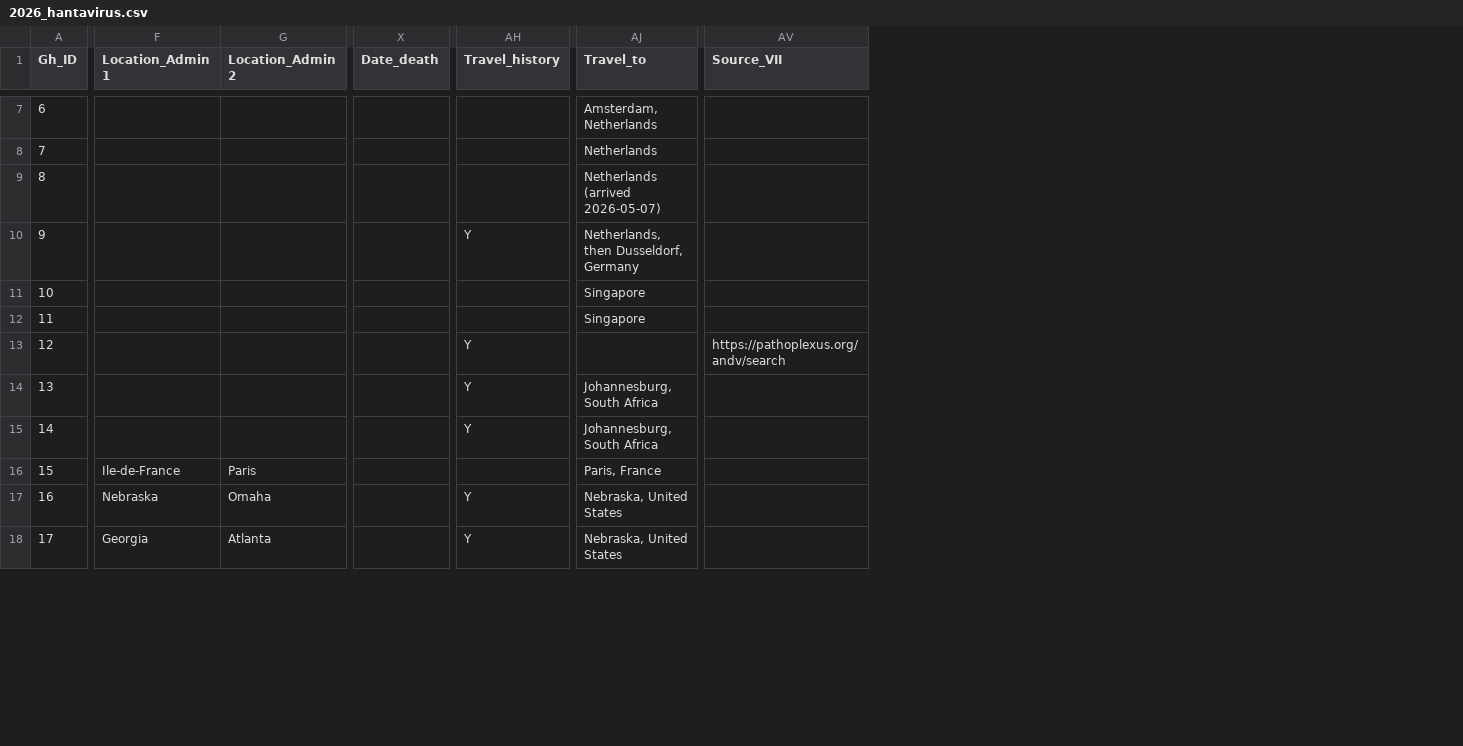
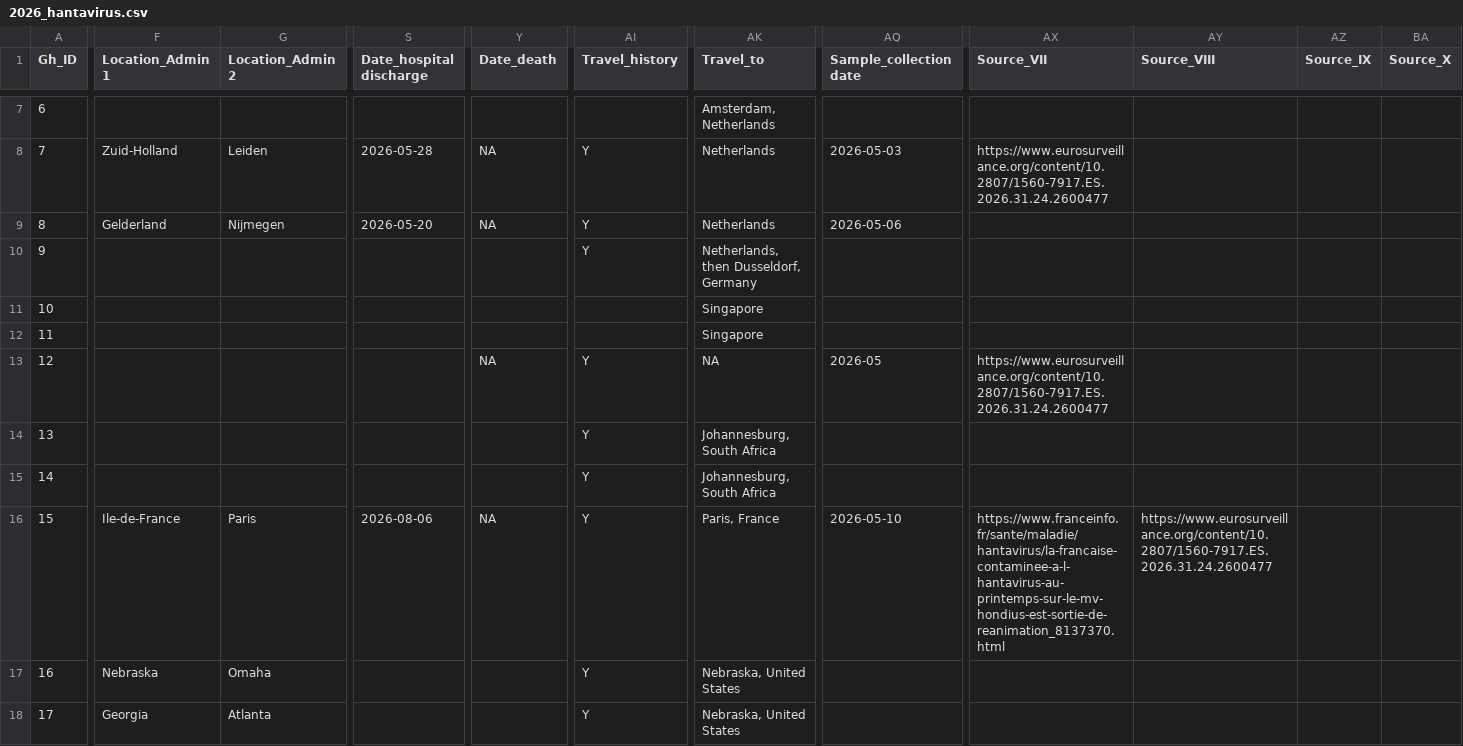
Before and after one commit to kraemer-lab/Hondius_hantavirus_h2026, a CSV file: data/linelist/2026_hantavirus.csv, drawn as a sheet; only a part is shown, gaps mark what is left out; addresses are those after the commit; the diff covers the shown part only; the diff names each change by its address in the sheet, - before the commit and + after, or states it on an @@ line.

Commit message:
Update 2026_hantavirus.csv
Updated onset/confirmation case data against Eurosurveillance and other sources. Added Date_hospital discharge, if available.

```diff
--- a/data/linelist/2026_hantavirus.csv
+++ b/data/linelist/2026_hantavirus.csv
+column S (Date_hospital discharge), rows 8-16: 2026-05-28 | 2026-05-20 |  |  |  |  |  |  | 2026-08-06
+column AQ (Sample_collection date), rows 8-16: 2026-05-03 | 2026-05-06 |  |  |  | 2026-05 |  |  | 2026-05-10
+column AY (Source_VIII), row 16: https://www.eurosurveillance.org/content/10.2807/1560-7917.ES.2026.31.24.2600477
+column AZ (Source_IX), empty
+column BA (Source_X), empty
-F8 (Location_Admin 1): (empty)
+F8 (Location_Admin 1): Zuid-Holland
-G8 (Location_Admin 2): (empty)
+G8 (Location_Admin 2): Leiden
-Y8:Y9 (Date_death): (empty)
+Y8:Y9 (Date_death): NA
-AI8:AI9 (Travel_history): (empty)
+AI8:AI9 (Travel_history): Y
-AX8 (Source_VII): (empty)
+AX8 (Source_VII): https://www.eurosurveillance.org/content/10.2807/1560-7917.ES.2026.31.24.2600477
-F9 (Location_Admin 1): (empty)
+F9 (Location_Admin 1): Gelderland
-G9 (Location_Admin 2): (empty)
+G9 (Location_Admin 2): Nijmegen
-AK9 (Travel_to): Netherlands (arrived 2026-05-07)
+AK9 (Travel_to): Netherlands
-Y13 (Date_death): (empty)
+Y13 (Date_death): NA
-AK13 (Travel_to): (empty)
+AK13 (Travel_to): NA
-AX13 (Source_VII): https://pathoplexus.org/andv/search
+AX13 (Source_VII): https://www.eurosurveillance.org/content/10.2807/1560-7917.ES.2026.31.24.2600477
-Y16 (Date_death): (empty)
+Y16 (Date_death): NA
-AI16 (Travel_history): (empty)
+AI16 (Travel_history): Y
-AX16 (Source_VII): (empty)
+AX16 (Source_VII): https://www.franceinfo.fr/sante/maladie/hantavirus/la-francaise-contaminee-a-l-hantavirus-au-printemps-sur-le-mv-hondius-est-sortie-de-reanimation_8137370.html
```
Also changed, not shown: 61 edited cells elsewhere in this file.
